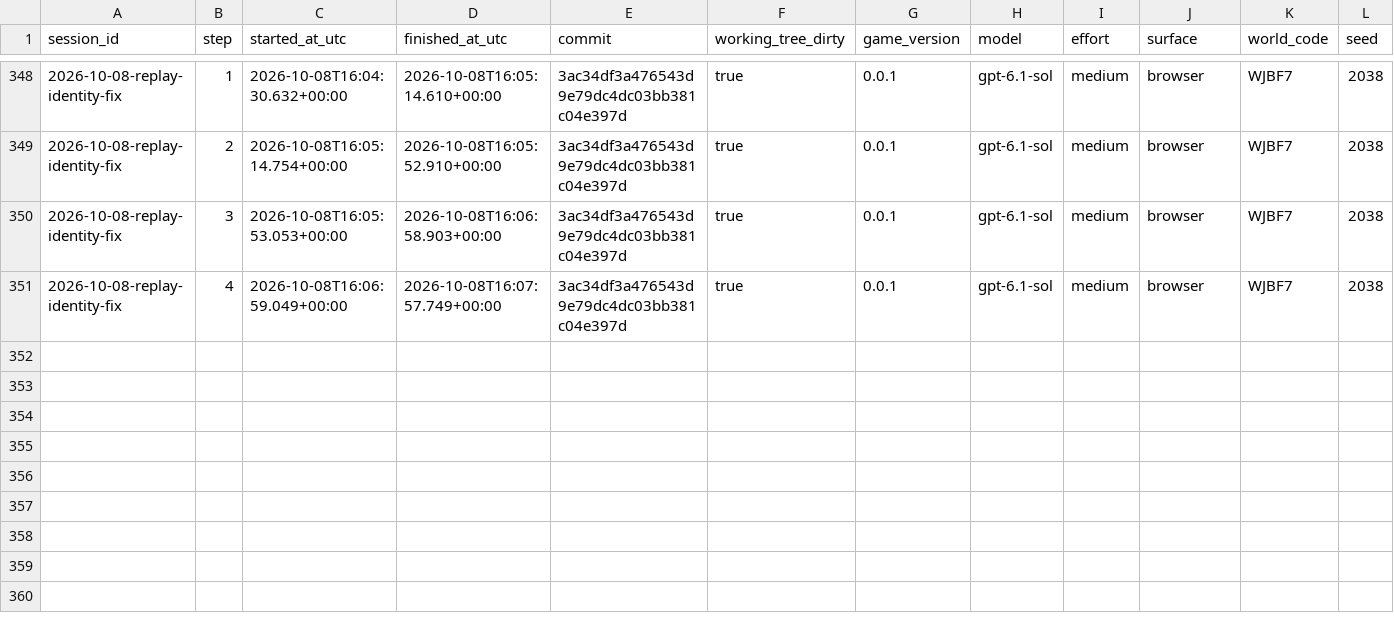
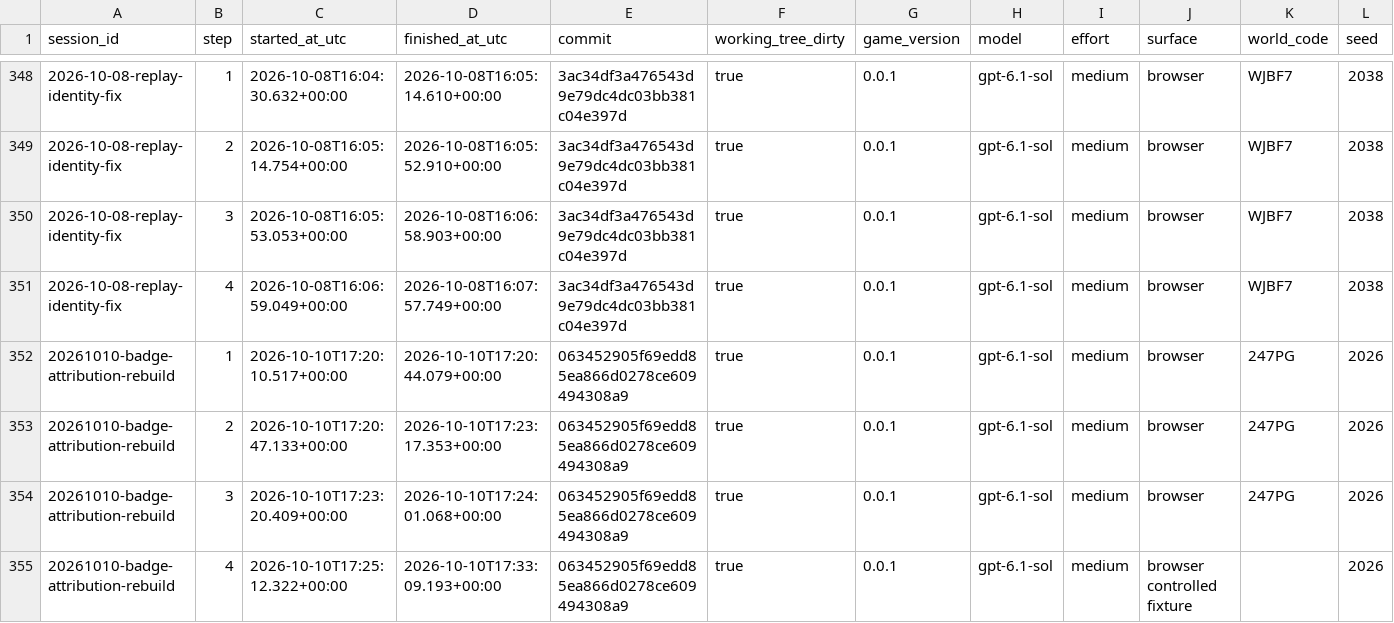
Before and after one commit to stateful-ai/esports-tycoon, a CSV file: docs/playtests/actions.csv, drawn as a sheet; only a part is shown, gaps mark what is left out; rows hold the shown columns only; the diff names each change by its address in the sheet, - before the commit and + after, or states it on an @@ line.

```diff
--- a/docs/playtests/actions.csv
+++ b/docs/playtests/actions.csv
+row 352: 20261010-badge-attribution-rebuild | 1 | 2026-10-10T17:20:10.517+00:00 | 2026-10-10T17:20:44.079+00:00 | 063452905f69edd85ea866d0278ce609494308a9 | true | 0.0.1 | gpt-6.1-sol | medium | browser | 247PG | 2026
+row 353: 20261010-badge-attribution-rebuild | 2 | 2026-10-10T17:20:47.133+00:00 | 2026-10-10T17:23:17.353+00:00 | 063452905f69edd85ea866d0278ce609494308a9 | true | 0.0.1 | gpt-6.1-sol | medium | browser | 247PG | 2026
+row 354: 20261010-badge-attribution-rebuild | 3 | 2026-10-10T17:23:20.409+00:00 | 2026-10-10T17:24:01.068+00:00 | 063452905f69edd85ea866d0278ce609494308a9 | true | 0.0.1 | gpt-6.1-sol | medium | browser | 247PG | 2026
+row 355: 20261010-badge-attribution-rebuild | 4 | 2026-10-10T17:25:12.322+00:00 | 2026-10-10T17:33:09.193+00:00 | 063452905f69edd85ea866d0278ce609494308a9 | true | 0.0.1 | gpt-6.1-sol | medium | browser controlled fixture |  | 2026
```
Also changed, not shown: 30 other files.
